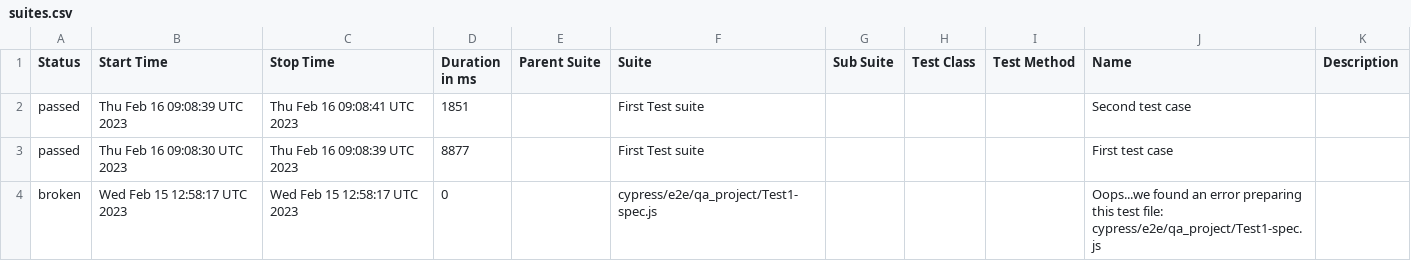
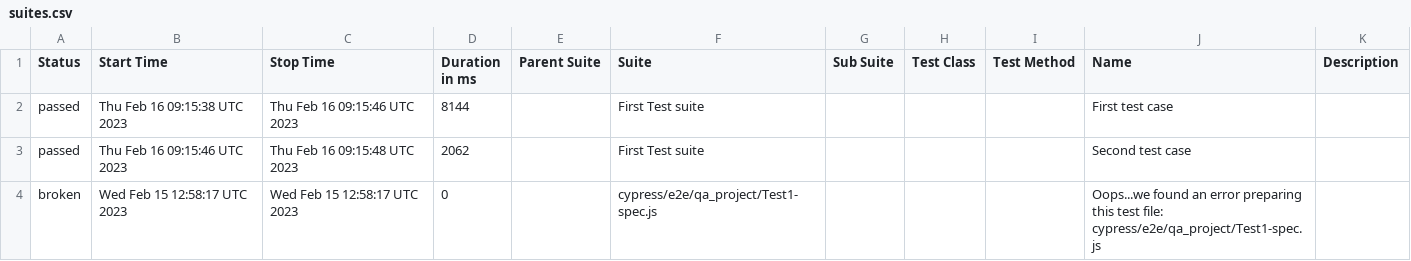
Before and after one commit to jgireesh/cypress-learning, a CSV file: allure-report/data/suites.csv, drawn as a sheet.

Commit message:
Generating allure report for cypress tests

```diff
--- a/allure-report/data/suites.csv
+++ b/allure-report/data/suites.csv
@@ -1,4 +1,4 @@
 "Status","Start Time","Stop Time","Duration in ms","Parent Suite","Suite","Sub Suite","Test Class","Test Method","Name","Description"
-"passed","Thu Feb 16 09:08:39 UTC 2023","Thu Feb 16 09:08:41 UTC 2023","1851","","First Test suite","","","","Second test case",""
-"passed","Thu Feb 16 09:08:30 UTC 2023","Thu Feb 16 09:08:39 UTC 2023","8877","","First Test suite","","","","First test case",""
+"passed","Thu Feb 16 09:15:38 UTC 2023","Thu Feb 16 09:15:46 UTC 2023","8144","","First Test suite","","","","First test case",""
+"passed","Thu Feb 16 09:15:46 UTC 2023","Thu Feb 16 09:15:48 UTC 2023","2062","","First Test suite","","","","Second test case",""
 "broken","Wed Feb 15 12:58:17 UTC 2023","Wed Feb 15 12:58:17 UTC 2023","0","","cypress/e2e/qa_project/Test1-spec.js","","","","Oops...we found an error preparing this test file: cypress/e2e/qa_project/Test1-spec.js",""
```
Also changed, not shown: 22 other files.
